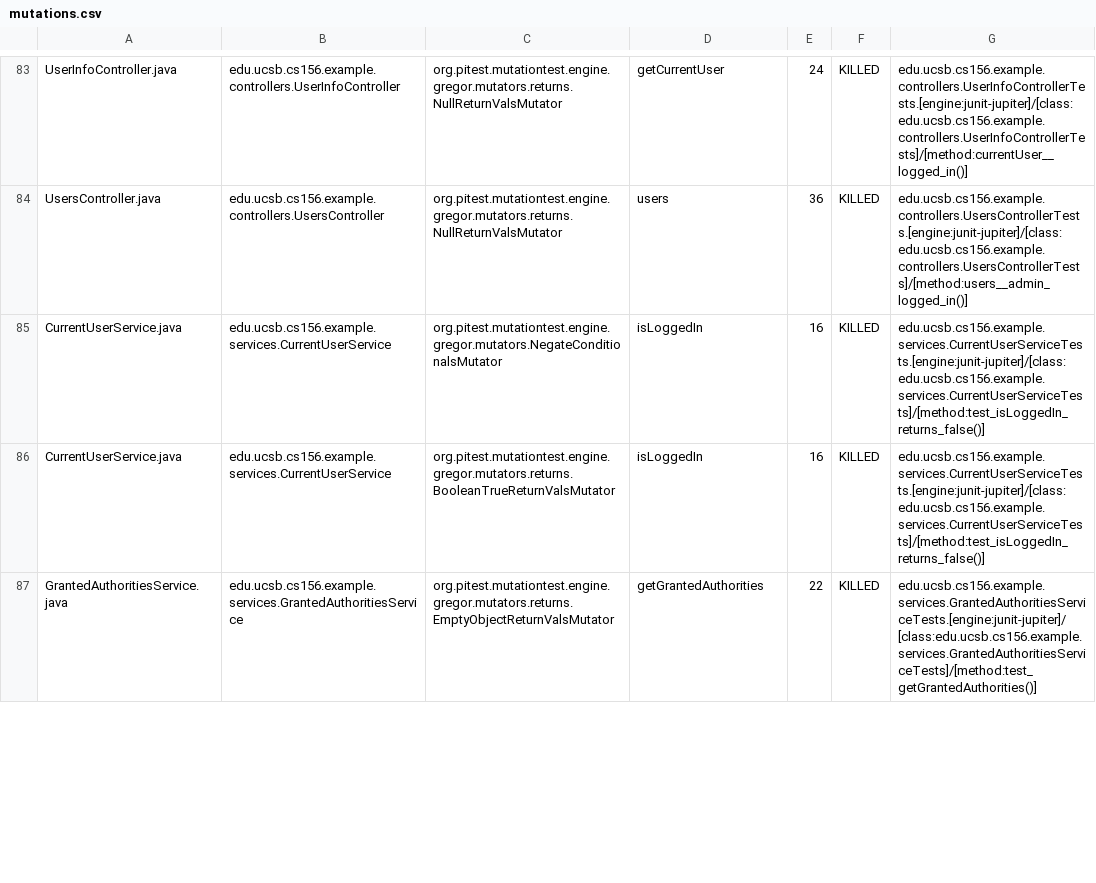
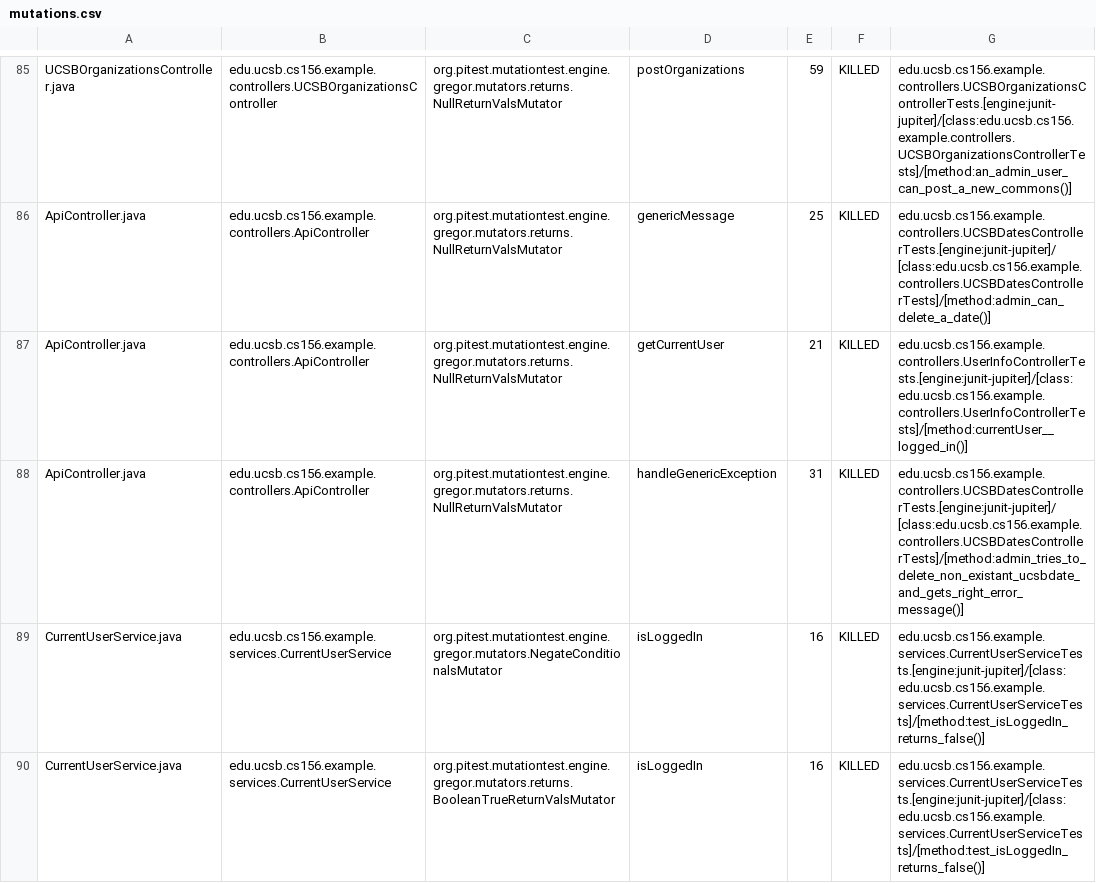
Before and after one commit to ucsb-cs156-s24/team02-s24-5pm-6, a CSV file: pitest/mutations.csv, drawn as a sheet; only a part is shown, gaps mark what is left out; the shorter side is filled out with more unchanged rows; addresses are those after the commit; the diff covers the shown part only; the diff names each change by its address in the sheet, - before the commit and + after, or states it on an @@ line.

Commit message:
Deploying to gh-pages from @ ucsb-cs156-s24/team02-s24-5pm-6@8dc7e80aa4af541bd1b77edc30afde2ba10ad510 🚀

```diff
--- a/pitest/mutations.csv
+++ b/pitest/mutations.csv
-A85: UserInfoController.java
+A85: UCSBOrganizationsController.java
-B85: edu.ucsb.cs156.example.controllers.UserInfoController
+B85: edu.ucsb.cs156.example.controllers.UCSBOrganizationsController
-D85: getCurrentUser
+D85: postOrganizations
-E85: 24
+E85: 59
-G85: edu.ucsb.cs156.example.controllers.UserInfoControllerTests.[engine:junit-jupiter]/[class:edu.ucsb.cs156.example.controllers.UserInfoControllerTests]/[method:currentUser__logged_in()]
+G85: edu.ucsb.cs156.example.controllers.UCSBOrganizationsControllerTests.[engine:junit-jupiter]/[class:edu.ucsb.cs156.example.controllers.UCSBOrganizationsControllerTests]/[method:an_admin_user_can_post_a_new_commons()]
@@ row 1 moved to row 86: ApiController.java @@
@@ row 2 moved to row 87: ApiController.java @@
-A88: UsersController.java
+A88: ApiController.java
-B88: edu.ucsb.cs156.example.controllers.UsersController
+B88: edu.ucsb.cs156.example.controllers.ApiController
-D88: users
+D88: handleGenericException
-E88: 36
+E88: 31
-G88: edu.ucsb.cs156.example.controllers.UsersControllerTests.[engine:junit-jupiter]/[class:edu.ucsb.cs156.example.controllers.UsersControllerTests]/[method:users__admin_logged_in()]
+G88: edu.ucsb.cs156.example.controllers.UCSBDatesControllerTests.[engine:junit-jupiter]/[class:edu.ucsb.cs156.example.controllers.UCSBDatesControllerTests]/[method:admin_tries_to_delete_non_existant_ucsbdate_and_gets_right_error_message()]
```
Also changed, not shown: 8 added rows, 7 removed rows, 58 moved rows and 5 edited cells elsewhere in this file, 17 other files.
